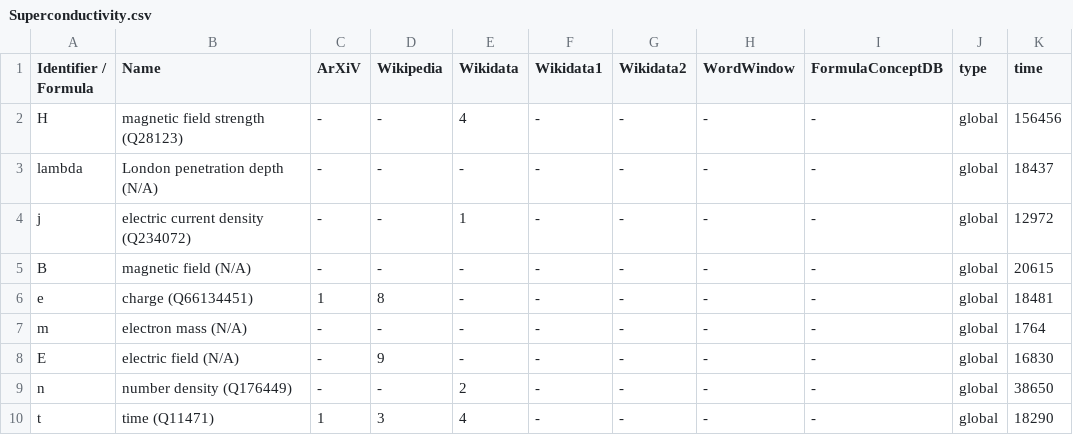
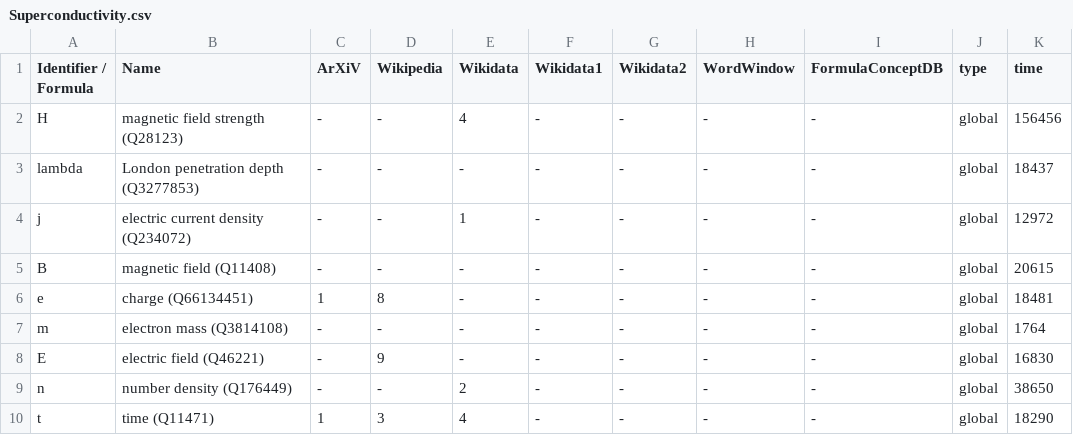
Before and after one commit to gipplab/dataAnnoMathTex, a CSV file: evaluation/Superconductivity.csv, drawn as a sheet; only a part is shown; the diff names each change by its address in the sheet, - before the commit and + after, or states it on an @@ line.

Commit message:
Update Superconductivity.csv

```diff
--- a/evaluation/Superconductivity.csv
+++ b/evaluation/Superconductivity.csv
-B3 (Name): London penetration depth (N/A)
+B3 (Name): London penetration depth (Q3277853)
-B5 (Name): magnetic field (N/A)
+B5 (Name): magnetic field (Q11408)
-B7 (Name): electron mass (N/A)
+B7 (Name): electron mass (Q3814108)
-B8 (Name): electric field (N/A)
+B8 (Name): electric field (Q46221)
```
